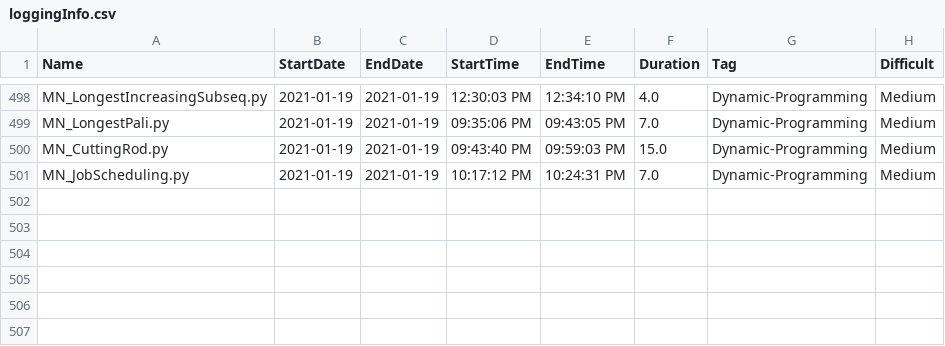
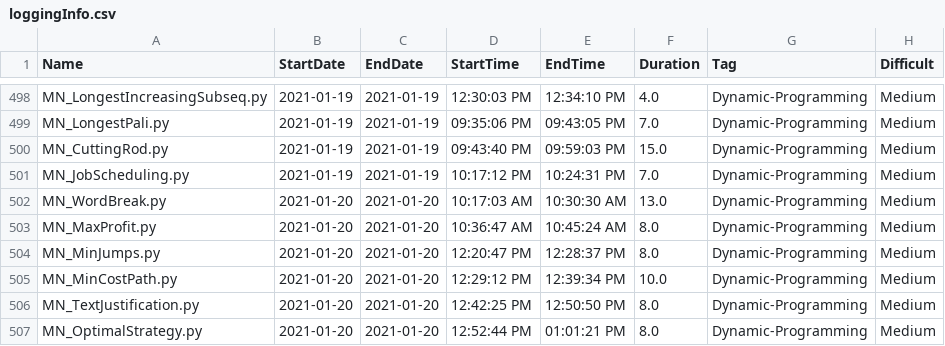
Before and after one commit to Omkar02/FAANG, a CSV file: loggingInfo.csv, drawn as a sheet; only a part is shown, gaps mark what is left out.

```diff
--- a/loggingInfo.csv
+++ b/loggingInfo.csv
@@ -501 +501,7 @@ MN_CuttingRod.py,2021-01-19,2021-01-19,09:43:40 PM,09:59:03 PM,15.0,Dynamic-Prog
 MN_JobScheduling.py,2021-01-19,2021-01-19,10:17:12 PM,10:24:31 PM,7.0,Dynamic-Programming,Medium
+MN_WordBreak.py,2021-01-20,2021-01-20,10:17:03 AM,10:30:30 AM,13.0,Dynamic-Programming,Medium
+MN_MaxProfit.py,2021-01-20,2021-01-20,10:36:47 AM,10:45:24 AM,8.0,Dynamic-Programming,Medium
+MN_MinJumps.py,2021-01-20,2021-01-20,12:20:47 PM,12:28:37 PM,8.0,Dynamic-Programming,Medium
+MN_MinCostPath.py,2021-01-20,2021-01-20,12:29:12 PM,12:39:34 PM,10.0,Dynamic-Programming,Medium
+MN_TextJustification.py,2021-01-20,2021-01-20,12:42:25 PM,12:50:50 PM,8.0,Dynamic-Programming,Medium
+MN_OptimalStrategy.py,2021-01-20,2021-01-20,12:52:44 PM,01:01:21 PM,8.0,Dynamic-Programming,Medium
```
Also changed, not shown: 8 other files.
